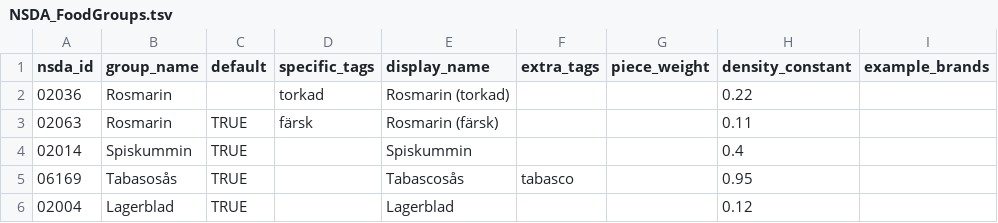
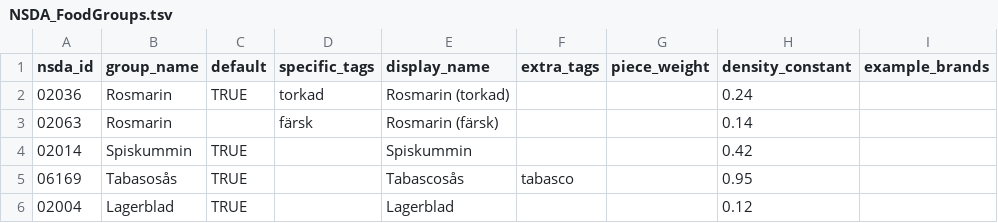
Before and after one commit to SpockReko/foodcoach-server, a TSV file: resources/food/NSDA_FoodGroups.tsv, drawn as a sheet; only a part is shown; the diff names each change by its address in the sheet, - before the commit and + after, or states it on an @@ line.

```diff
--- a/resources/food/NSDA_FoodGroups.tsv
+++ b/resources/food/NSDA_FoodGroups.tsv
-C2 (default): (empty)
+C2 (default): TRUE
-H2 (density_constant): 0.22
+H2 (density_constant): 0.24
-C3 (default): TRUE
+C3 (default): (empty)
-H3 (density_constant): 0.11
+H3 (density_constant): 0.14
-H4 (density_constant): 0.4
+H4 (density_constant): 0.42
```
Also changed, not shown: resources/food/Fineli_FoodGroups.tsv.
